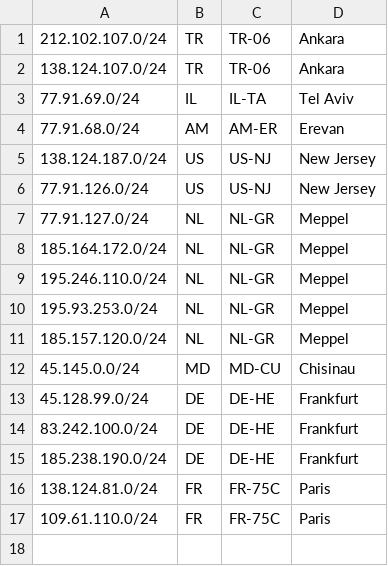
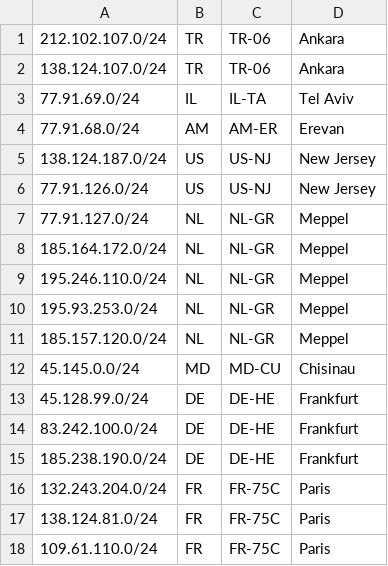
Before and after one commit to 365hosting/geofeed, a CSV file: geofeed.csv, drawn as a sheet.

Commit message:
Update geofeed.csv

```diff
--- a/geofeed.csv
+++ b/geofeed.csv
@@ -15,2 +15,3 @@
 185.238.190.0/24,DE,DE-HE,Frankfurt,,
+132.243.204.0/24,FR,FR-75C,Paris,,
 138.124.81.0/24,FR,FR-75C,Paris,,
```
